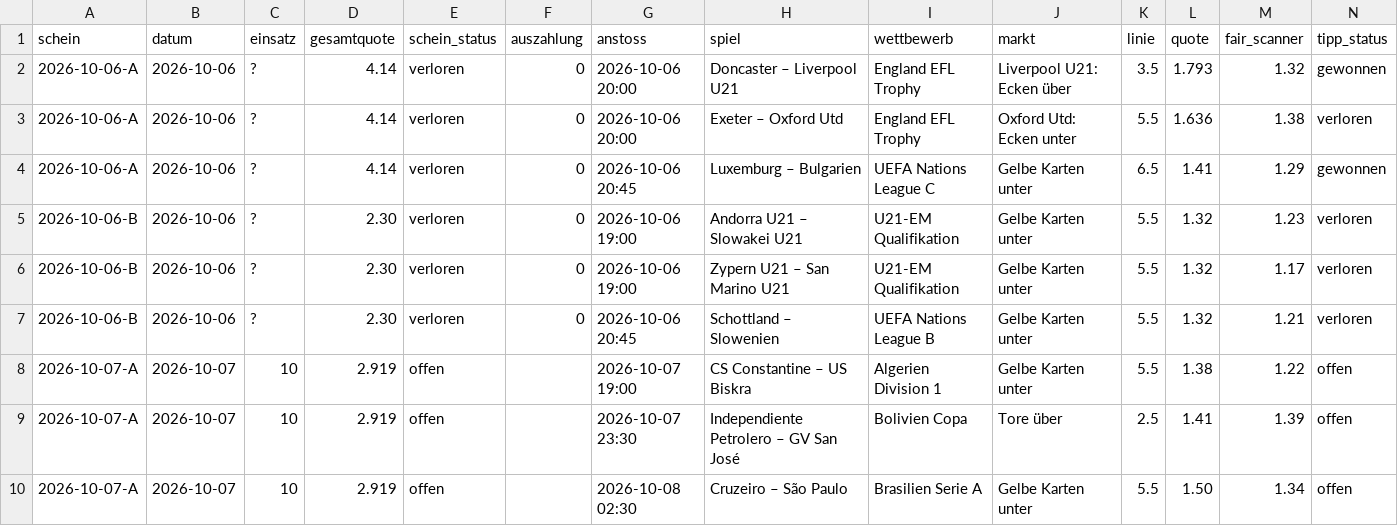
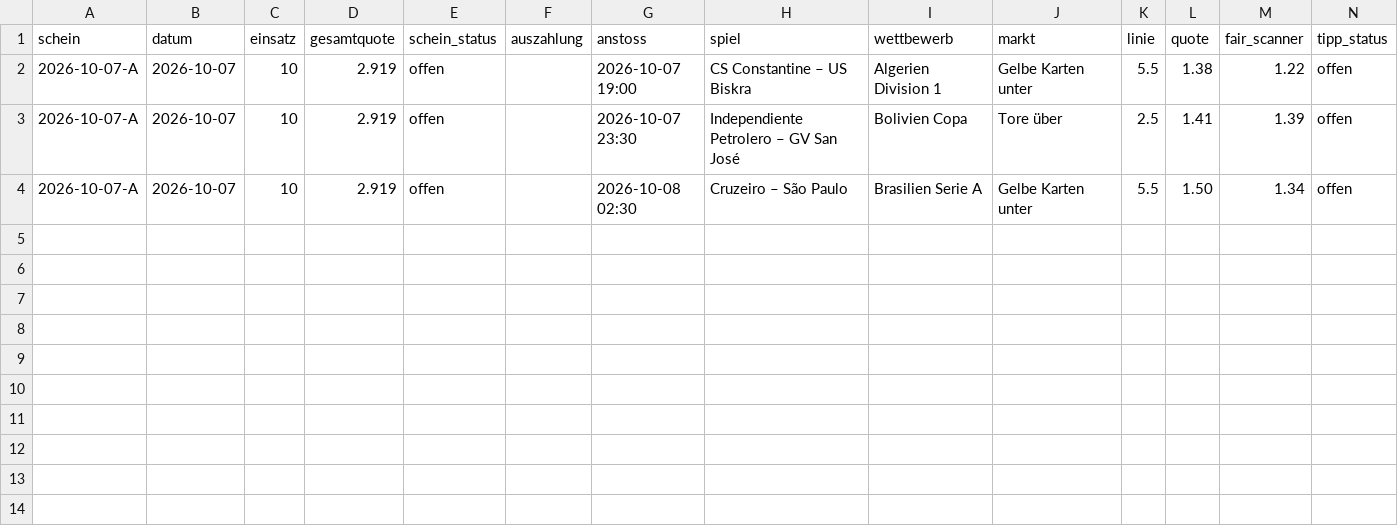
Before and after one commit to peatxxxx-star/trend-scanner, a CSV file: wetten.csv, drawn as a sheet; only a part is shown; rows hold the shown columns only; the diff names each change by its address in the sheet, - before the commit and + after, or states it on an @@ line.

```diff
--- a/wetten.csv
+++ b/wetten.csv
-row 2: 2026-10-06-A | 2026-10-06 | ? | 4.14 | verloren | 0 | 2026-10-06 20:00 | Doncaster – Liverpool U21 | England EFL Trophy | Liverpool U21: Ecken über | 3.5 | 1.793 | 1.32 | gewonnen
-row 3: 2026-10-06-A | 2026-10-06 | ? | 4.14 | verloren | 0 | 2026-10-06 20:00 | Exeter – Oxford Utd | England EFL Trophy | Oxford Utd: Ecken unter | 5.5 | 1.636 | 1.38 | verloren
-row 4: 2026-10-06-A | 2026-10-06 | ? | 4.14 | verloren | 0 | 2026-10-06 20:45 | Luxemburg – Bulgarien | UEFA Nations League C | Gelbe Karten unter | 6.5 | 1.41 | 1.29 | gewonnen
-row 5: 2026-10-06-B | 2026-10-06 | ? | 2.30 | verloren | 0 | 2026-10-06 19:00 | Andorra U21 – Slowakei U21 | U21-EM Qualifikation | Gelbe Karten unter | 5.5 | 1.32 | 1.23 | verloren
-row 6: 2026-10-06-B | 2026-10-06 | ? | 2.30 | verloren | 0 | 2026-10-06 19:00 | Zypern U21 – San Marino U21 | U21-EM Qualifikation | Gelbe Karten unter | 5.5 | 1.32 | 1.17 | verloren
-row 7: 2026-10-06-B | 2026-10-06 | ? | 2.30 | verloren | 0 | 2026-10-06 20:45 | Schottland – Slowenien | UEFA Nations League B | Gelbe Karten unter | 5.5 | 1.32 | 1.21 | verloren
```
